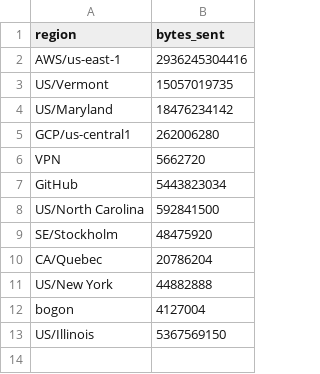
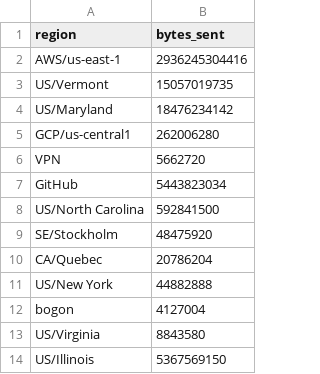
Before and after one commit to aplbrain/ember-dandi-access-summaries, a TSV file: content/summaries/000463/by_region.tsv, drawn as a sheet; the diff names each change by its address in the sheet, - before the commit and + after, or states it on an @@ line.

```diff
--- a/content/summaries/000463/by_region.tsv
+++ b/content/summaries/000463/by_region.tsv
+row 13: US/Virginia | 8843580
```
Also changed, not shown: content/summaries/000463/by_asset.tsv, content/summaries/000463/by_day.tsv, 7 other files.
